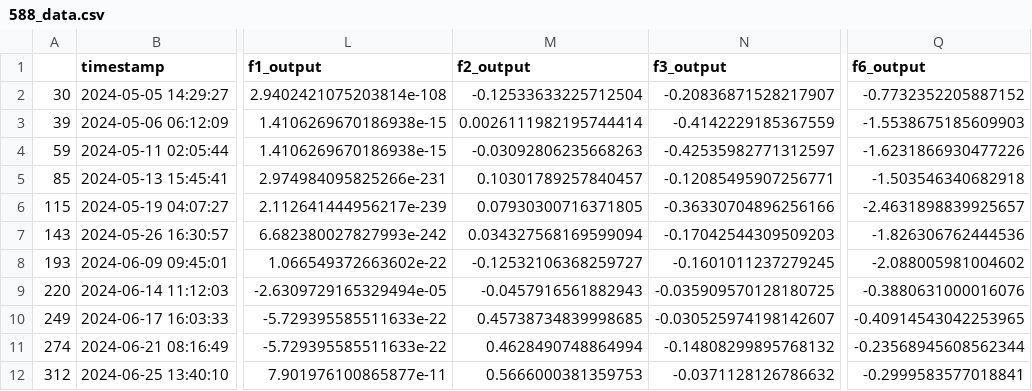
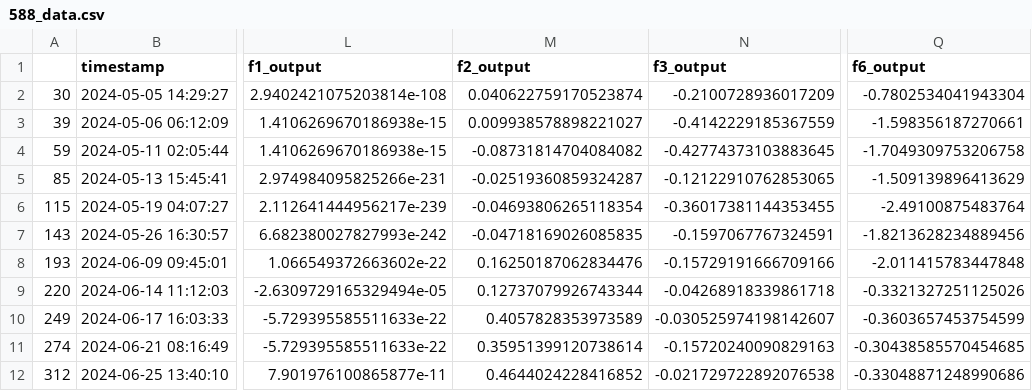
Before and after one commit to raghu-ml/imp-capstone, a CSV file: 588_data.csv, drawn as a sheet; only a part is shown, gaps mark what is left out; the diff covers the shown part only; the diff names each change by its address in the sheet, - before the commit and + after, or states it on an @@ line.

Commit message:
+ new sumbmission

```diff
--- a/588_data.csv
+++ b/588_data.csv
-M2 (f2_output): -0.12533633225712504
+M2 (f2_output): 0.040622759170523874
-N2 (f3_output): -0.20836871528217907
+N2 (f3_output): -0.2100728936017209
-Q2 (f6_output): -0.7732352205887152
+Q2 (f6_output): -0.7802534041943304
-M3 (f2_output): 0.0026111982195744414
+M3 (f2_output): 0.009938578898221027
-Q3 (f6_output): -1.5538675185609903
+Q3 (f6_output): -1.598356187270661
-M4 (f2_output): -0.03092806235668263
+M4 (f2_output): -0.08731814704084082
-N4 (f3_output): -0.42535982771312597
+N4 (f3_output): -0.42774373103883645
-Q4 (f6_output): -1.6231866930477226
+Q4 (f6_output): -1.7049309753206758
-M5 (f2_output): 0.10301789257840457
+M5 (f2_output): -0.02519360859324287
-N5 (f3_output): -0.12085495907256771
+N5 (f3_output): -0.12122910762853065
-Q5 (f6_output): -1.503546340682918
+Q5 (f6_output): -1.509139896413629
-M6 (f2_output): 0.07930300716371805
+M6 (f2_output): -0.04693806265118354
-N6 (f3_output): -0.36330704896256166
+N6 (f3_output): -0.36017381144353455
-Q6 (f6_output): -2.4631898839925657
+Q6 (f6_output): -2.49100875483764
-M7 (f2_output): 0.034327568169599094
+M7 (f2_output): -0.04718169026085835
-N7 (f3_output): -0.17042544309509203
+N7 (f3_output): -0.1597067767324591
-Q7 (f6_output): -1.826306762444536
+Q7 (f6_output): -1.8213628234889456
-M8 (f2_output): -0.12532106368259727
+M8 (f2_output): 0.16250187062834476
-N8 (f3_output): -0.1601011237279245
+N8 (f3_output): -0.15729191666709166
-Q8 (f6_output): -2.088005981004602
+Q8 (f6_output): -2.011415783447848
-M9 (f2_output): -0.0457916561882943
+M9 (f2_output): 0.12737079926743344
-N9 (f3_output): -0.035909570128180725
+N9 (f3_output): -0.04268918339861718
-Q9 (f6_output): -0.3880631000016076
+Q9 (f6_output): -0.3321327251125026
-M10 (f2_output): 0.45738734839998685
+M10 (f2_output): 0.4057828353973589
-Q10 (f6_output): -0.40914543042253965
+Q10 (f6_output): -0.3603657453754599
-M11 (f2_output): 0.4628490748864994
+M11 (f2_output): 0.35951399120738614
-N11 (f3_output): -0.14808299895768132
+N11 (f3_output): -0.15720240090829163
-Q11 (f6_output): -0.23568945608562344
+Q11 (f6_output): -0.30438585570454685
-M12 (f2_output): 0.5666000381359753
+M12 (f2_output): 0.4644024228416852
-N12 (f3_output): -0.0371128126786632
+N12 (f3_output): -0.021729722892076538
-Q12 (f6_output): -0.2999583577018841
+Q12 (f6_output): -0.33048871248990686
```
Also changed, not shown: 1 added row and 9 edited cells elsewhere in this file.
